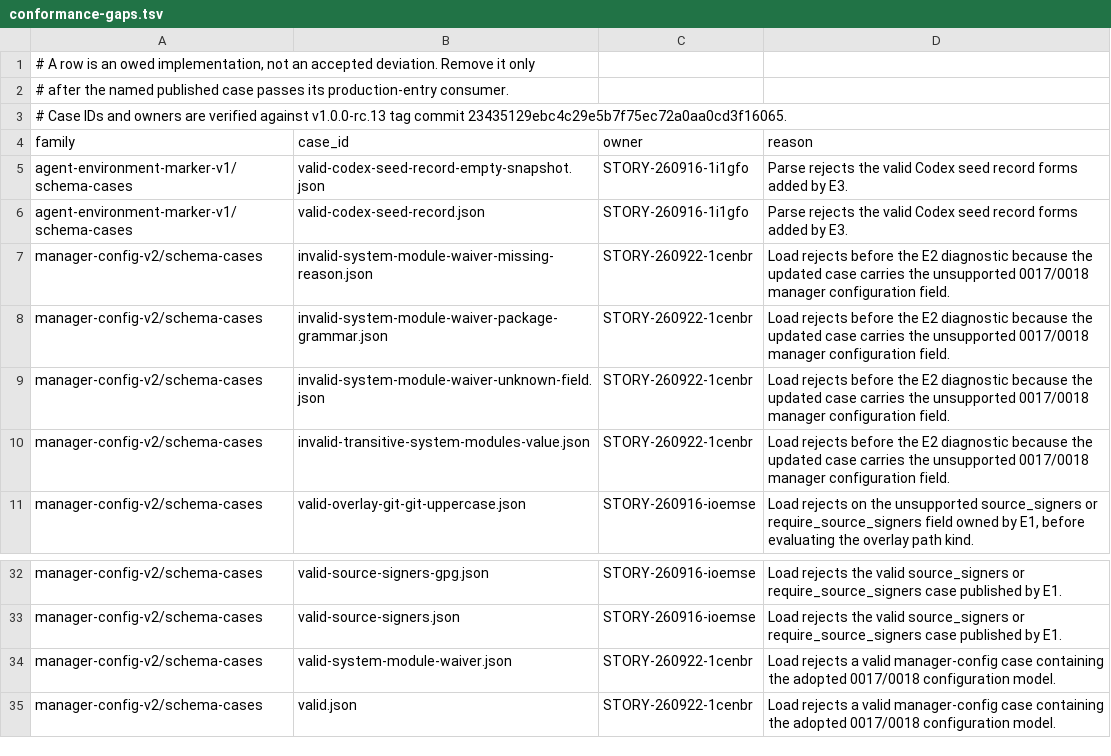
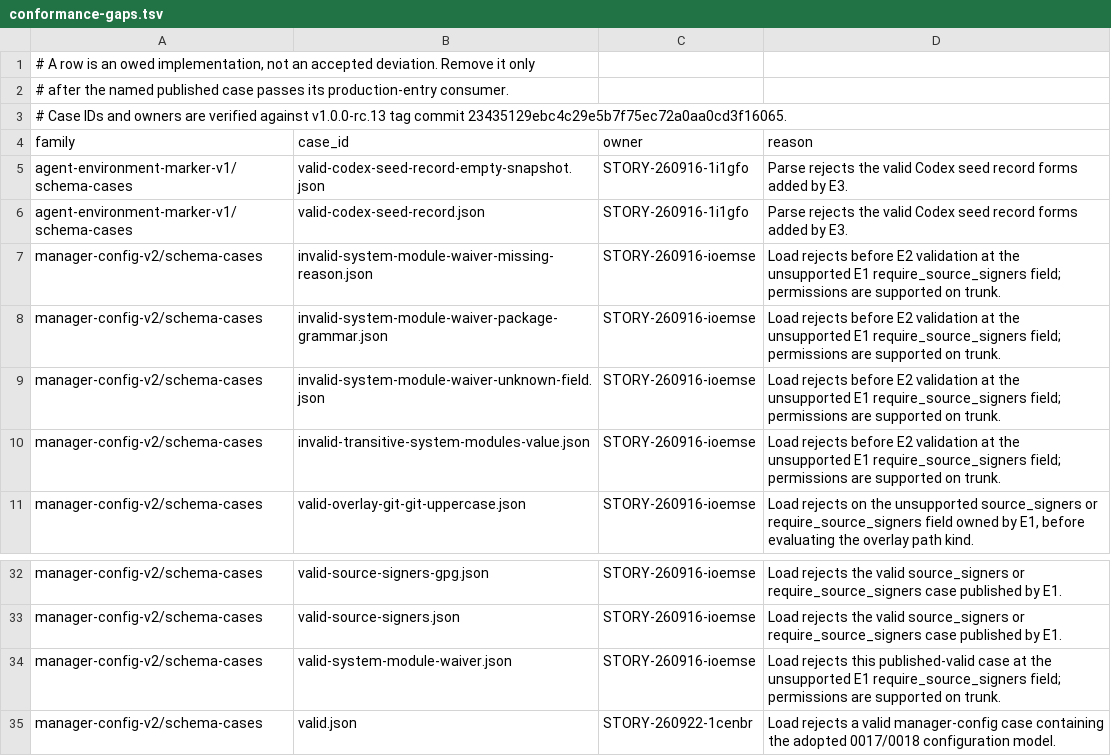
Before and after one commit to relux-works/curator, a TSV file: .github/ci/conformance-gaps.tsv, drawn as a sheet; only a part is shown, gaps mark what is left out.

Commit message:
STORY-260916-2d9coh: STORY-260916-2d9coh: direct-only-system-modules
Change-Request: CR-TASK-260916-55g9dg-5 rev 5

```diff
--- a/.github/ci/conformance-gaps.tsv
+++ b/.github/ci/conformance-gaps.tsv
@@ -6,6 +6,6 @@ agent-environment-marker-v1/schema-cases	valid-codex-seed-record-empty-snapshot.
 agent-environment-marker-v1/schema-cases	valid-codex-seed-record.json	STORY-260916-1i1gfo	Parse rejects the valid Codex seed record forms added by E3.
-manager-config-v2/schema-cases	invalid-system-module-waiver-missing-reason.json	STORY-260922-1cenbr	Load rejects before the E2 diagnostic because the updated case carries the unsupported 0017/0018 manager configuration field.
-manager-config-v2/schema-cases	invalid-system-module-waiver-package-grammar.json	STORY-260922-1cenbr	Load rejects before the E2 diagnostic because the updated case carries the unsupported 0017/0018 manager configuration field.
-manager-config-v2/schema-cases	invalid-system-module-waiver-unknown-field.json	STORY-260922-1cenbr	Load rejects before the E2 diagnostic because the updated case carries the unsupported 0017/0018 manager configuration field.
-manager-config-v2/schema-cases	invalid-transitive-system-modules-value.json	STORY-260922-1cenbr	Load rejects before the E2 diagnostic because the updated case carries the unsupported 0017/0018 manager configuration field.
+manager-config-v2/schema-cases	invalid-system-module-waiver-missing-reason.json	STORY-260916-ioemse	Load rejects before E2 validation at the unsupported E1 require_source_signers field; permissions are supported on trunk.
+manager-config-v2/schema-cases	invalid-system-module-waiver-package-grammar.json	STORY-260916-ioemse	Load rejects before E2 validation at the unsupported E1 require_source_signers field; permissions are supported on trunk.
+manager-config-v2/schema-cases	invalid-system-module-waiver-unknown-field.json	STORY-260916-ioemse	Load rejects before E2 validation at the unsupported E1 require_source_signers field; permissions are supported on trunk.
+manager-config-v2/schema-cases	invalid-transitive-system-modules-value.json	STORY-260916-ioemse	Load rejects before E2 validation at the unsupported E1 require_source_signers field; permissions are supported on trunk.
 manager-config-v2/schema-cases	valid-overlay-git-git-uppercase.json	STORY-260916-ioemse	Load rejects on the unsupported source_signers or require_source_signers field owned by E1, before evaluating the overlay path kind.
@@ -33,3 +33,3 @@ manager-config-v2/schema-cases	valid-source-signers-gpg.json	STORY-260916-ioemse
 manager-config-v2/schema-cases	valid-source-signers.json	STORY-260916-ioemse	Load rejects the valid source_signers or require_source_signers case published by E1.
-manager-config-v2/schema-cases	valid-system-module-waiver.json	STORY-260922-1cenbr	Load rejects a valid manager-config case containing the adopted 0017/0018 configuration model.
+manager-config-v2/schema-cases	valid-system-module-waiver.json	STORY-260916-ioemse	Load rejects this published-valid case at the unsupported E1 require_source_signers field; permissions are supported on trunk.
 manager-config-v2/schema-cases	valid.json	STORY-260922-1cenbr	Load rejects a valid manager-config case containing the adopted 0017/0018 configuration model.
```
Also changed, not shown: 7 other files.
